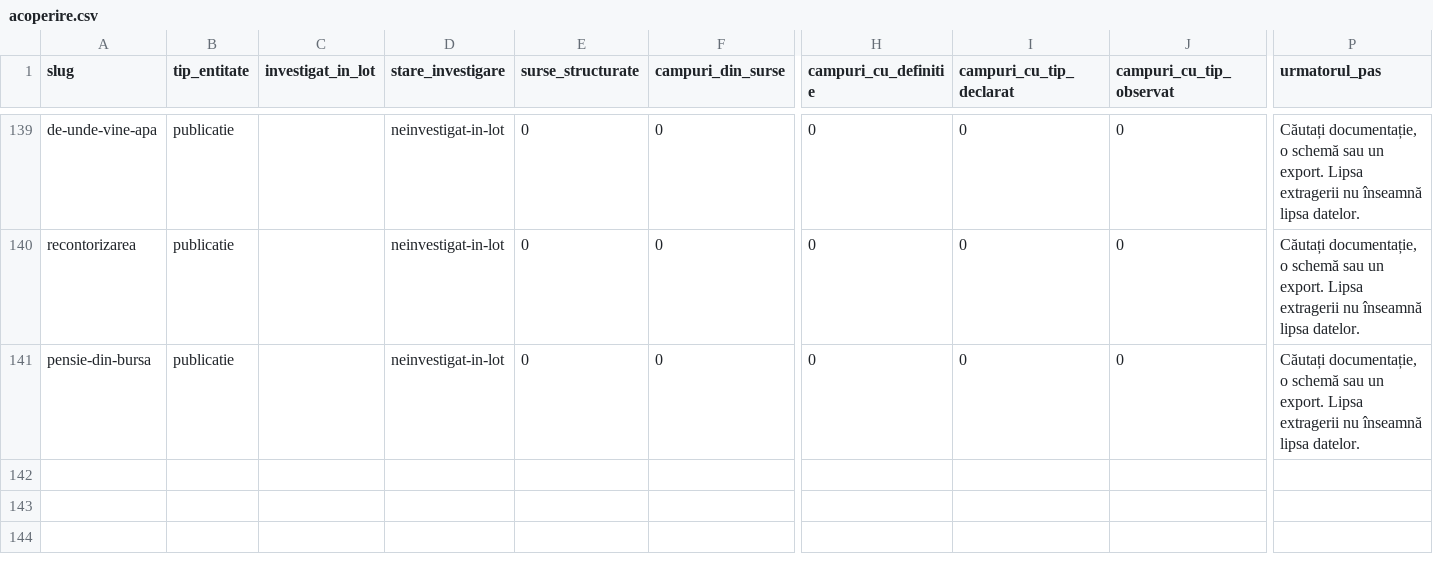
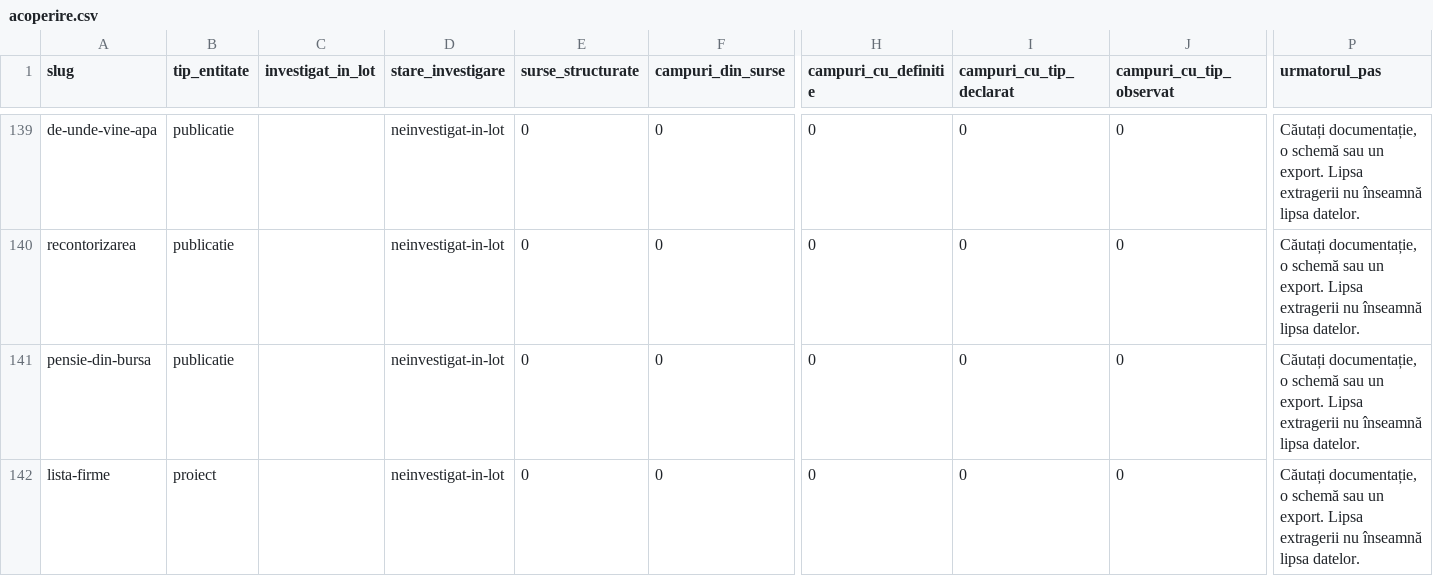
Before and after one commit to gov2-ro/awesome-civtech-ro, a CSV file: data/taxonomy-v2/observatii/inventare/acoperire.csv, drawn as a sheet; only a part is shown, gaps mark what is left out; rows hold the shown columns only; the diff names each change by its address in the sheet, - before the commit and + after, or states it on an @@ line.

```diff
--- a/data/taxonomy-v2/observatii/inventare/acoperire.csv
+++ b/data/taxonomy-v2/observatii/inventare/acoperire.csv
+row 142: lista-firme | proiect |  | neinvestigat-in-lot | 0 | 0 | 0 | 0 | 0 | Căutați documentație, o schemă sau un export. Lipsa extragerii nu înseamnă lipsa datelor.
```
Also changed, not shown: data/taxonomy-v2/integrare/intrari.csv, data/taxonomy-v2/integrare/relatii.csv, 15 other files.
